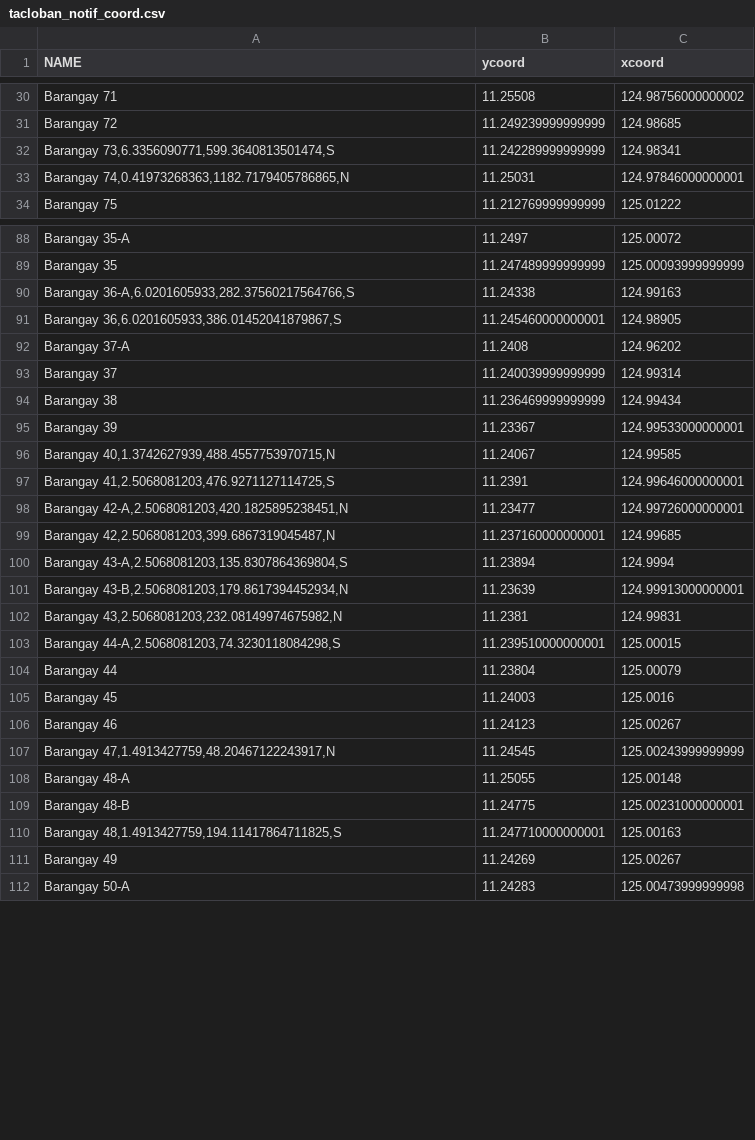
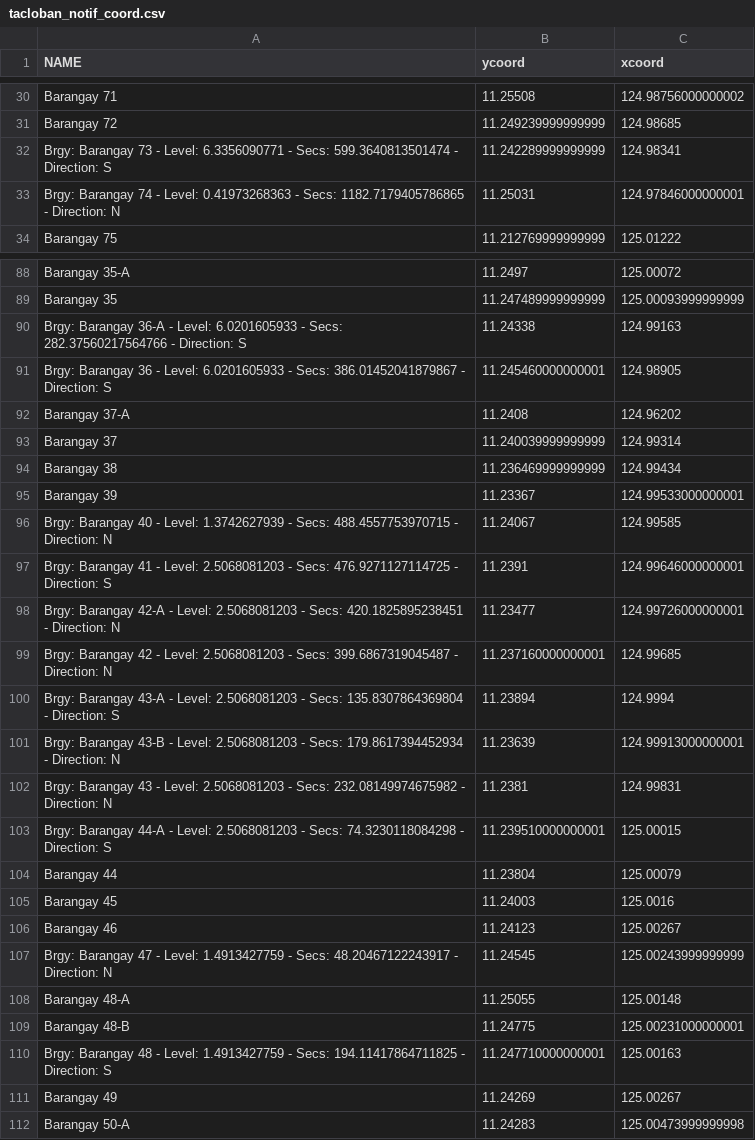
Before and after one commit to MatchaBrentea/stormsurgefiles, a CSV file: tacloban_notif_coord.csv, drawn as a sheet; only a part is shown, gaps mark what is left out; the diff covers the shown part only.

Commit message:
Add files via upload

```diff
--- a/tacloban_notif_coord.csv
+++ b/tacloban_notif_coord.csv
@@ -31,4 +31,4 @@ Barangay 71,11.25508,124.98756000000002
 Barangay 72,11.249239999999999,124.98685
-"Barangay 73,6.3356090771,599.3640813501474,S",11.242289999999999,124.98341
-"Barangay 74,0.41973268363,1182.7179405786865,N",11.25031,124.97846000000001
+Brgy: Barangay 73 - Level: 6.3356090771 - Secs: 599.3640813501474 - Direction: S,11.242289999999999,124.98341
+Brgy: Barangay 74 - Level: 0.41973268363 - Secs: 1182.7179405786865 - Direction: N,11.25031,124.97846000000001
 Barangay 75,11.212769999999999,125.01222
@@ -89,4 +89,4 @@ Barangay 35-A,11.2497,125.00072
 Barangay 35,11.247489999999999,125.00093999999999
-"Barangay 36-A,6.0201605933,282.37560217564766,S",11.24338,124.99163
-"Barangay 36,6.0201605933,386.01452041879867,S",11.245460000000001,124.98905
+Brgy: Barangay 36-A - Level: 6.0201605933 - Secs: 282.37560217564766 - Direction: S,11.24338,124.99163
+Brgy: Barangay 36 - Level: 6.0201605933 - Secs: 386.01452041879867 - Direction: S,11.245460000000001,124.98905
 Barangay 37-A,11.2408,124.96202
@@ -95,10 +95,10 @@ Barangay 38,11.236469999999999,124.99434
 Barangay 39,11.23367,124.99533000000001
-"Barangay 40,1.3742627939,488.4557753970715,N",11.24067,124.99585
-"Barangay 41,2.5068081203,476.9271127114725,S",11.2391,124.99646000000001
-"Barangay 42-A,2.5068081203,420.1825895238451,N",11.23477,124.99726000000001
-"Barangay 42,2.5068081203,399.6867319045487,N",11.237160000000001,124.99685
-"Barangay 43-A,2.5068081203,135.8307864369804,S",11.23894,124.9994
-"Barangay 43-B,2.5068081203,179.8617394452934,N",11.23639,124.99913000000001
-"Barangay 43,2.5068081203,232.08149974675982,N",11.2381,124.99831
-"Barangay 44-A,2.5068081203,74.3230118084298,S",11.239510000000001,125.00015
+Brgy: Barangay 40 - Level: 1.3742627939 - Secs: 488.4557753970715 - Direction: N,11.24067,124.99585
+Brgy: Barangay 41 - Level: 2.5068081203 - Secs: 476.9271127114725 - Direction: S,11.2391,124.99646000000001
+Brgy: Barangay 42-A - Level: 2.5068081203 - Secs: 420.1825895238451 - Direction: N,11.23477,124.99726000000001
+Brgy: Barangay 42 - Level: 2.5068081203 - Secs: 399.6867319045487 - Direction: N,11.237160000000001,124.99685
+Brgy: Barangay 43-A - Level: 2.5068081203 - Secs: 135.8307864369804 - Direction: S,11.23894,124.9994
+Brgy: Barangay 43-B - Level: 2.5068081203 - Secs: 179.8617394452934 - Direction: N,11.23639,124.99913000000001
+Brgy: Barangay 43 - Level: 2.5068081203 - Secs: 232.08149974675982 - Direction: N,11.2381,124.99831
+Brgy: Barangay 44-A - Level: 2.5068081203 - Secs: 74.3230118084298 - Direction: S,11.239510000000001,125.00015
 Barangay 44,11.23804,125.00079
@@ -106,6 +106,6 @@ Barangay 45,11.24003,125.0016
 Barangay 46,11.24123,125.00267
-"Barangay 47,1.4913427759,48.20467122243917,N",11.24545,125.00243999999999
+Brgy: Barangay 47 - Level: 1.4913427759 - Secs: 48.20467122243917 - Direction: N,11.24545,125.00243999999999
 Barangay 48-A,11.25055,125.00148
 Barangay 48-B,11.24775,125.00231000000001
-"Barangay 48,1.4913427759,194.11417864711825,S",11.247710000000001,125.00163
+Brgy: Barangay 48 - Level: 1.4913427759 - Secs: 194.11417864711825 - Direction: S,11.247710000000001,125.00163
 Barangay 49,11.24269,125.00267
```
Also changed, not shown: 33 edited cells elsewhere in this file.
